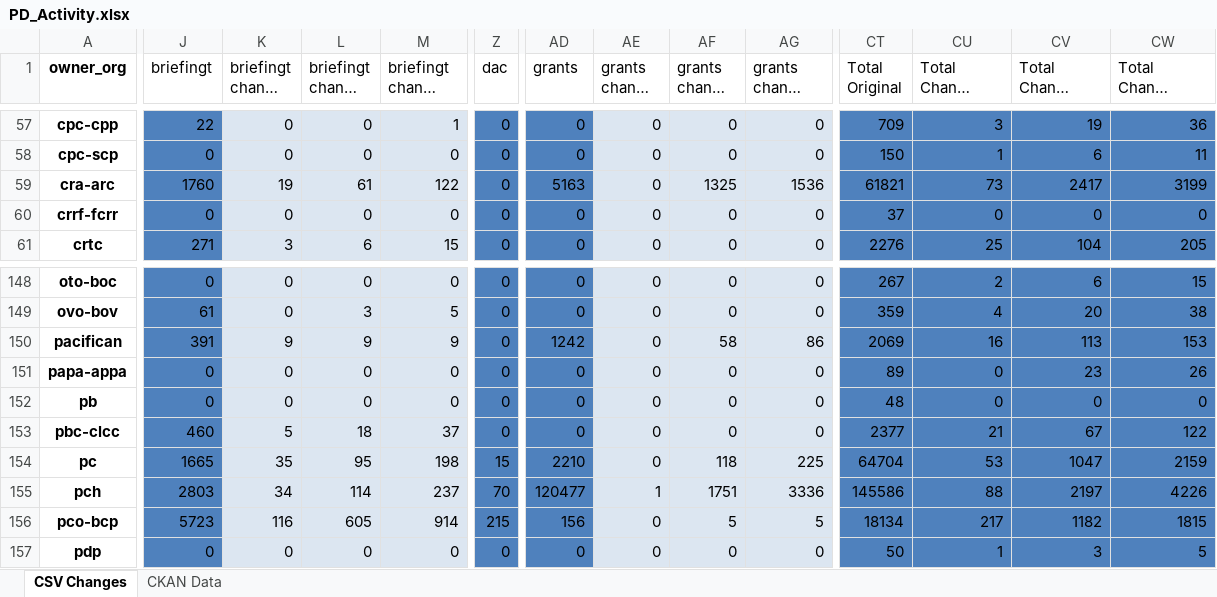
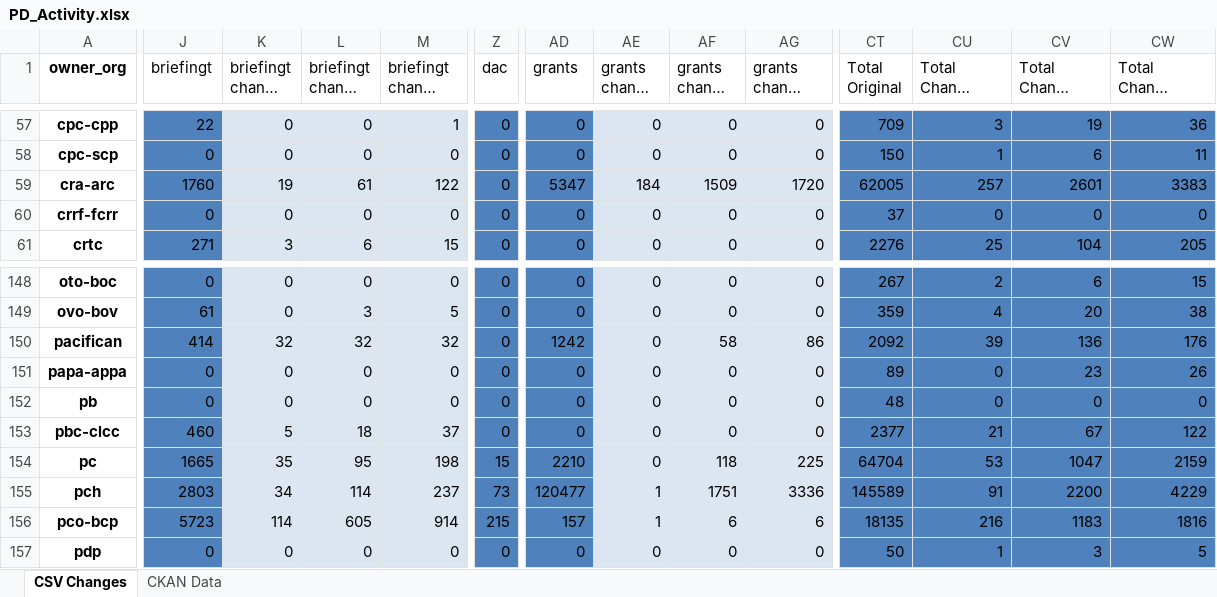
Before and after one commit to PatLittle/analytics-corporate-reporting, an Excel workbook: PD_CHANGES_RPT/PD_Activity.xlsx, sheet CSV Changes, drawn as a sheet; only a part is shown, gaps mark what is left out; long unchanged cells end in …; values as stored, in another font and other column widths than the file's, no borders; the diff covers the shown part only; the diff names each change by its address in the sheet, - before the commit and + after, or states it on an @@ line.

```diff
--- a/PD_CHANGES_RPT/PD_Activity.xlsx (sheet CSV Changes)
+++ b/PD_CHANGES_RPT/PD_Activity.xlsx (sheet CSV Changes)
-AD59 (grants): 5163
+AD59 (grants): 5347
-AE59 (grants change 30-days): 0
+AE59 (grants change 30-days): 184
-AF59 (grants change 90-days): 1325
+AF59 (grants change 90-days): 1509
-AG59 (grants change 6-months): 1536
+AG59 (grants change 6-months): 1720
-CT59 (Total Original): 61821
+CT59 (Total Original): 62005
-CU59 (Total Change 30-days): 73
+CU59 (Total Change 30-days): 257
-CV59 (Total Change 90-days): 2417
+CV59 (Total Change 90-days): 2601
-CW59 (Total Change 6-months): 3199
+CW59 (Total Change 6-months): 3383
-J150 (briefingt): 391
+J150 (briefingt): 414
-K150 (briefingt change 30-days): 9
+K150 (briefingt change 30-days): 32
-L150 (briefingt change 90-days): 9
+L150 (briefingt change 90-days): 32
-M150 (briefingt change 6-months): 9
+M150 (briefingt change 6-months): 32
-CT150 (Total Original): 2069
+CT150 (Total Original): 2092
-CU150 (Total Change 30-days): 16
+CU150 (Total Change 30-days): 39
-CV150 (Total Change 90-days): 113
+CV150 (Total Change 90-days): 136
-CW150 (Total Change 6-months): 153
+CW150 (Total Change 6-months): 176
-Z155 (dac): 70
+Z155 (dac): 73
-CT155 (Total Original): 145586
+CT155 (Total Original): 145589
-CU155 (Total Change 30-days): 88
+CU155 (Total Change 30-days): 91
-CV155 (Total Change 90-days): 2197
+CV155 (Total Change 90-days): 2200
-CW155 (Total Change 6-months): 4226
+CW155 (Total Change 6-months): 4229
-K156 (briefingt change 30-days): 116
+K156 (briefingt change 30-days): 114
-AD156 (grants): 156
+AD156 (grants): 157
-AE156 (grants change 30-days): 0
+AE156 (grants change 30-days): 1
-AF156 (grants change 90-days): 5
+AF156 (grants change 90-days): 6
-AG156 (grants change 6-months): 5
+AG156 (grants change 6-months): 6
-CT156 (Total Original): 18134
+CT156 (Total Original): 18135
-CU156 (Total Change 30-days): 217
+CU156 (Total Change 30-days): 216
-CV156 (Total Change 90-days): 1182
+CV156 (Total Change 90-days): 1183
-CW156 (Total Change 6-months): 1815
+CW156 (Total Change 6-months): 1816
```
Also changed, not shown: 142 edited cells elsewhere in this sheet, sheet CKAN Data, 2 other files.
